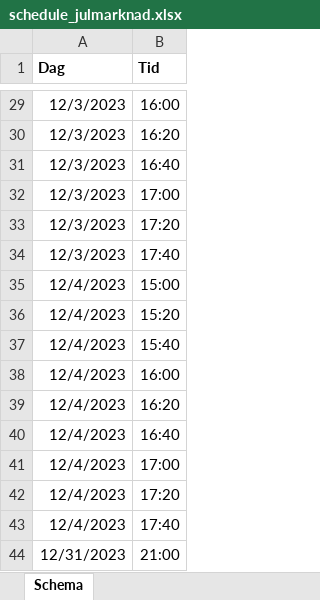
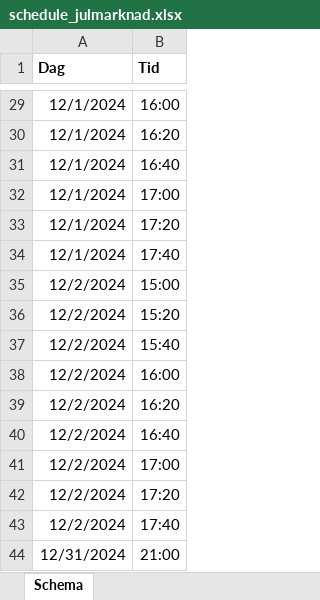
Before and after one commit to jonas-pettersson/WebShopReport, an Excel workbook: templates/schedule_julmarknad.xlsx, sheet Schema, drawn as a sheet; only a part is shown, gaps mark what is left out; values as stored, in another font and other column widths than the file's, no borders; the diff covers the shown part only; the diff names each change by its address in the sheet, - before the commit and + after, or states it on an @@ line.

```diff
--- a/templates/schedule_julmarknad.xlsx (sheet Schema)
+++ b/templates/schedule_julmarknad.xlsx (sheet Schema)
-A29:A34 (Dag): 12/3/2023
+A29:A34 (Dag): 12/1/2024
-A35:A43 (Dag): 12/4/2023
+A35:A43 (Dag): 12/2/2024
-A44 (Dag): 12/31/2023
+A44 (Dag): 12/31/2024
```
Also changed, not shown: 27 edited cells elsewhere in this sheet, templates/hämtlista_template.xlsx, templates/packlista_template_julmarknad.xlsx, 4 other files.
